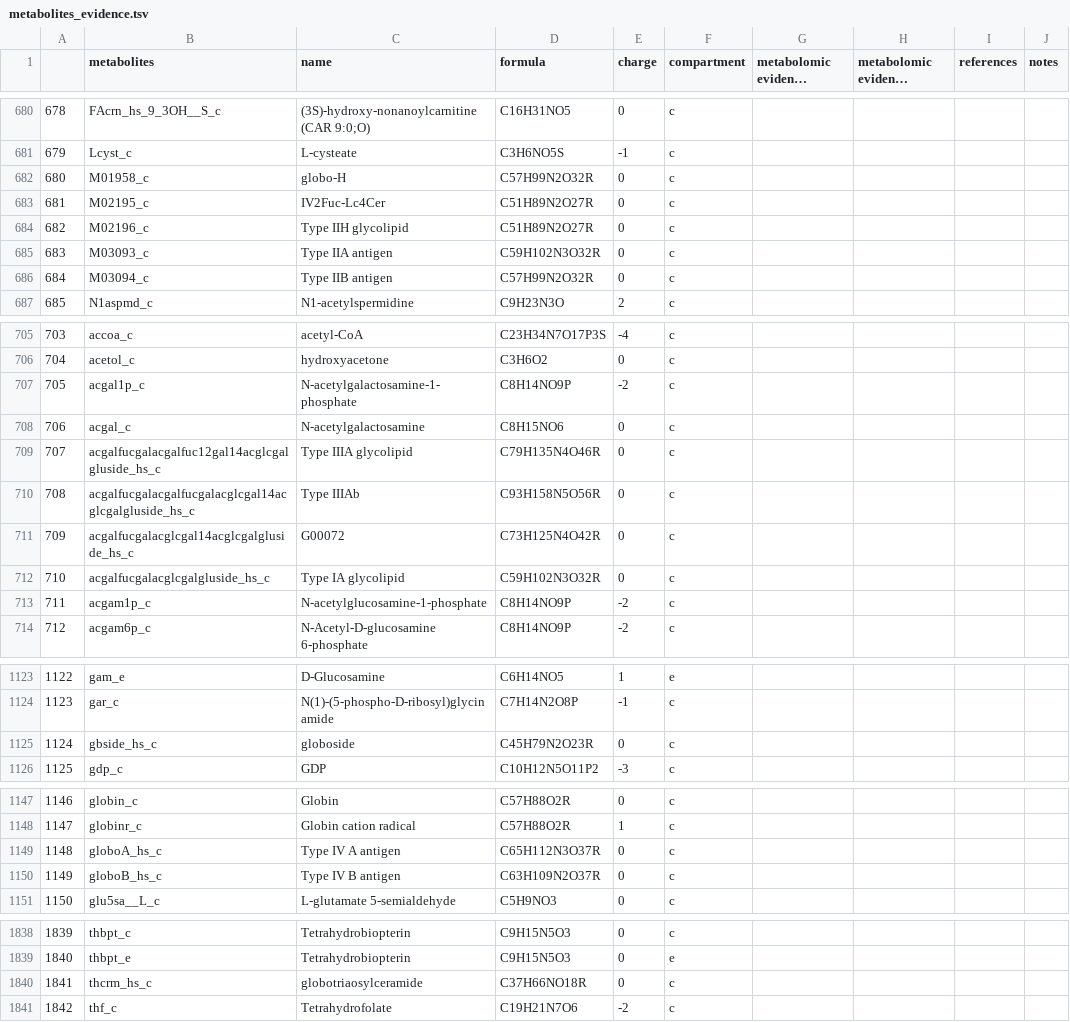
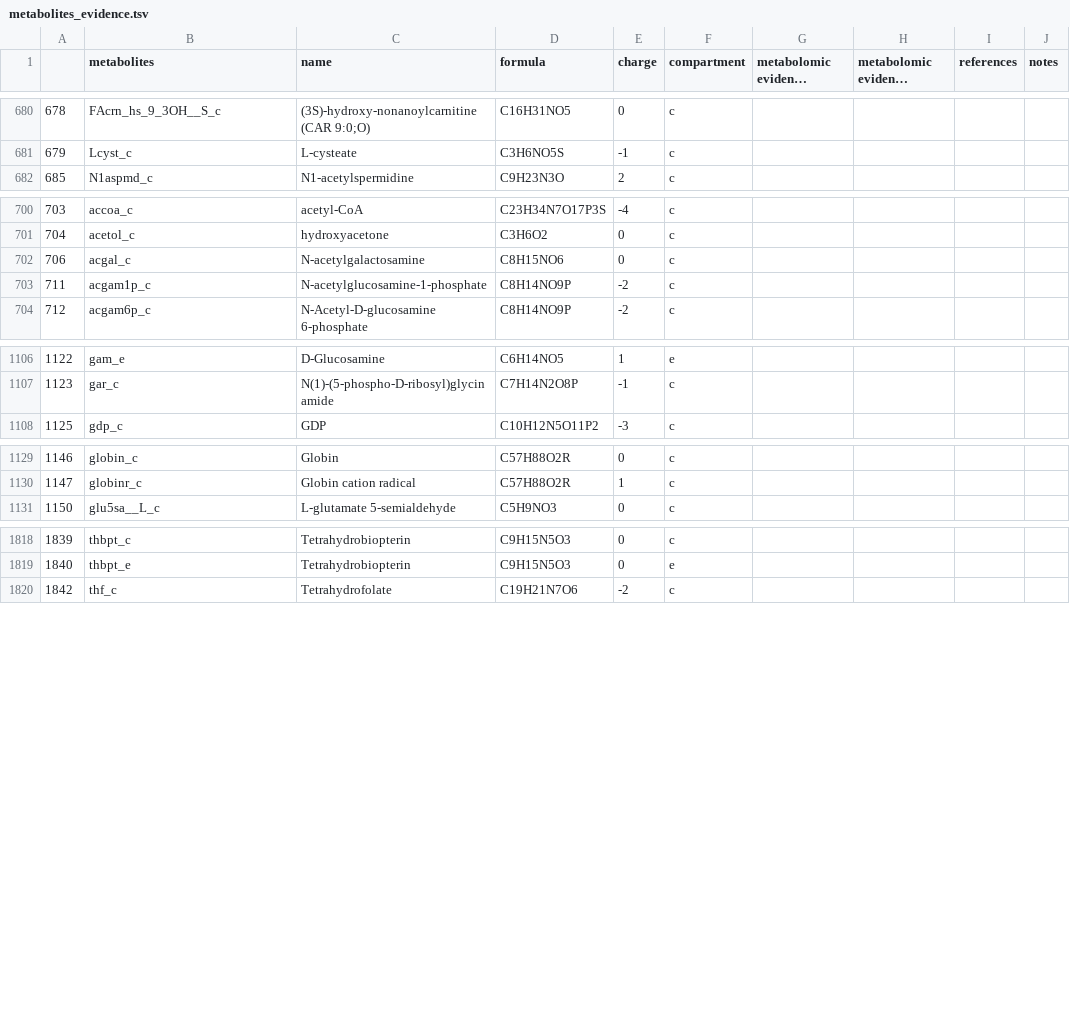
Before and after one commit to z-haiman/RBC-GEM, a TSV file: data/curation/metabolites_evidence.tsv, drawn as a sheet; only a part is shown, gaps mark what is left out; long unchanged cells end in …; the diff covers the shown part only.

```diff
--- a/data/curation/metabolites_evidence.tsv
+++ b/data/curation/metabolites_evidence.tsv
@@ -681,7 +681,2 @@
 679	Lcyst_c	L-cysteate	C3H6NO5S	-1	c
-680	M01958_c	globo-H	C57H99N2O32R	0	c
-681	M02195_c	IV2Fuc-Lc4Cer	C51H89N2O27R	0	c
-682	M02196_c	Type IIH glycolipid	C51H89N2O27R	0	c
-683	M03093_c	Type IIA antigen 	C59H102N3O32R	0	c
-684	M03094_c	Type IIB antigen	C57H99N2O32R	0	c
 685	N1aspmd_c	N1-acetylspermidine	C9H23N3O	2	c
@@ -706,8 +701,3 @@
 704	acetol_c	hydroxyacetone	C3H6O2	0	c
-705	acgal1p_c	N-acetylgalactosamine-1-phosphate	C8H14NO9P	-2	c
 706	acgal_c	N-acetylgalactosamine	C8H15NO6	0	c
-707	acgalfucgalacgalfuc12gal14acglcgalgluside_hs_c	Type IIIA glycolipid	C79H135N4O46R	0	c
-708	acgalfucgalacgalfucgalacglcgal14acglcgalgluside_hs_c	Type IIIAb	C93H158N5O56R	0	c
-709	acgalfucgalacglcgal14acglcgalgluside_hs_c	G00072	C73H125N4O42R	0	c
-710	acgalfucgalacglcgalgluside_hs_c	Type IA glycolipid	C59H102N3O32R	0	c
 711	acgam1p_c	N-acetylglucosamine-1-phosphate	C8H14NO9P	-2	c
@@ -1124,3 +1107,2 @@
 1123	gar_c	N(1)-(5-phospho-D-ribosyl)glycinamide	C7H14N2O8P	-1	c
-1124	gbside_hs_c	globoside	C45H79N2O23R	0	c
 1125	gdp_c	GDP	C10H12N5O11P2	-3	c
@@ -1148,4 +1130,2 @@
 1147	globinr_c	Globin cation radical	C57H88O2R	1	c
-1148	globoA_hs_c	Type IV A antigen	C65H112N3O37R	0	c
-1149	globoB_hs_c	Type IV B antigen	C63H109N2O37R	0	c
 1150	glu5sa__L_c	L-glutamate 5-semialdehyde	C5H9NO3	0	c
@@ -1839,3 +1819,2 @@
 1840	thbpt_e	Tetrahydrobiopterin	C9H15N5O3	0	e
-1841	thcrm_hs_c	globotriaosylceramide	C37H66NO18R	0	c
 1842	thf_c	Tetrahydrofolate	C19H21N7O6	-2	c
```
Also changed, not shown: 21 added rows and 7 moved rows elsewhere in this file, data/curation/genes_evidence.tsv, data/curation/metabolites_InitialMappings_1.0.0.tsv, 5 other files.
